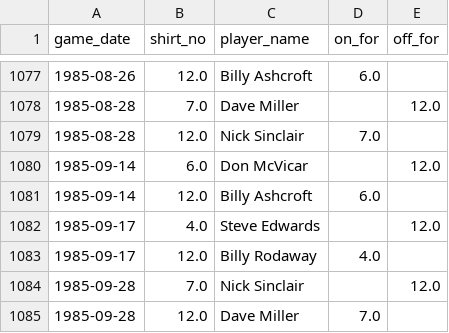
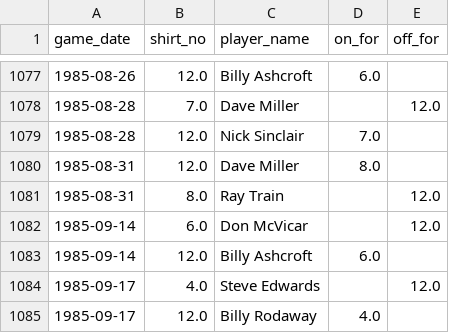
Before and after one commit to petebrown/pre-2023-data-prep, a CSV file: data/subs.csv, drawn as a sheet; only a part is shown, gaps mark what is left out; the shorter side is filled out with more unchanged rows; the diff names each change by its address in the sheet, - before the commit and + after, or states it on an @@ line.

Commit message:
manually added 1985-08-31 subs

```diff
--- a/data/subs.csv
+++ b/data/subs.csv
+row 1080: 1985-08-31 | 12.0 | Dave Miller | 8.0
+row 1081: 1985-08-31 | 8.0 | Ray Train |  | 12.0
```
